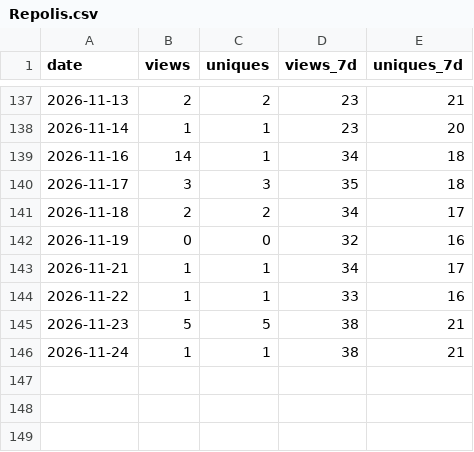
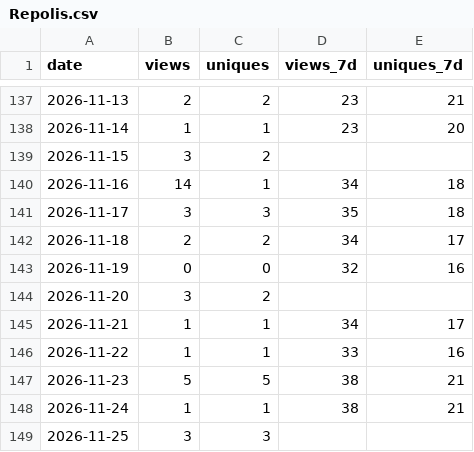
Before and after one commit to hyeonsangjeon/Repolis, a CSV file: data/logs/Repolis.csv, drawn as a sheet; only a part is shown, gaps mark what is left out.

Commit message:
data: recover three missing UTC traffic days for Repolis

```diff
--- a/data/logs/Repolis.csv
+++ b/data/logs/Repolis.csv
@@ -138,2 +138,3 @@ date,views,uniques,views_7d,uniques_7d
 2026-11-14,1,1,23,20
+2026-11-15,3,2,,
 2026-11-16,14,1,34,18
@@ -142,2 +143,3 @@ date,views,uniques,views_7d,uniques_7d
 2026-11-19,0,0,32,16
+2026-11-20,3,2,,
 2026-11-21,1,1,34,17
@@ -146 +148,2 @@ date,views,uniques,views_7d,uniques_7d
 2026-11-24,1,1,38,21
+2026-11-25,3,3,,
```
Also changed, not shown: data/logs/clones/Repolis.csv, 1 other file.
